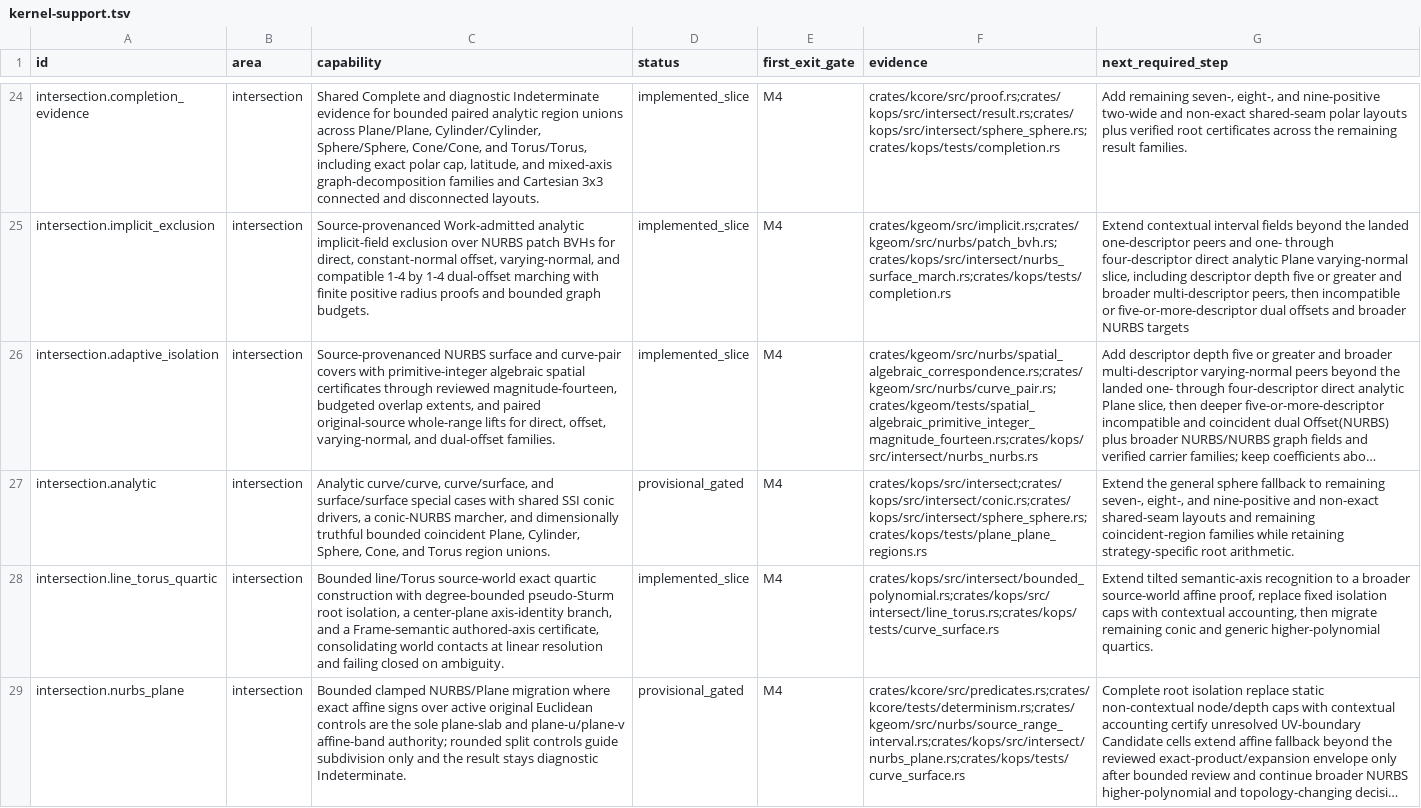
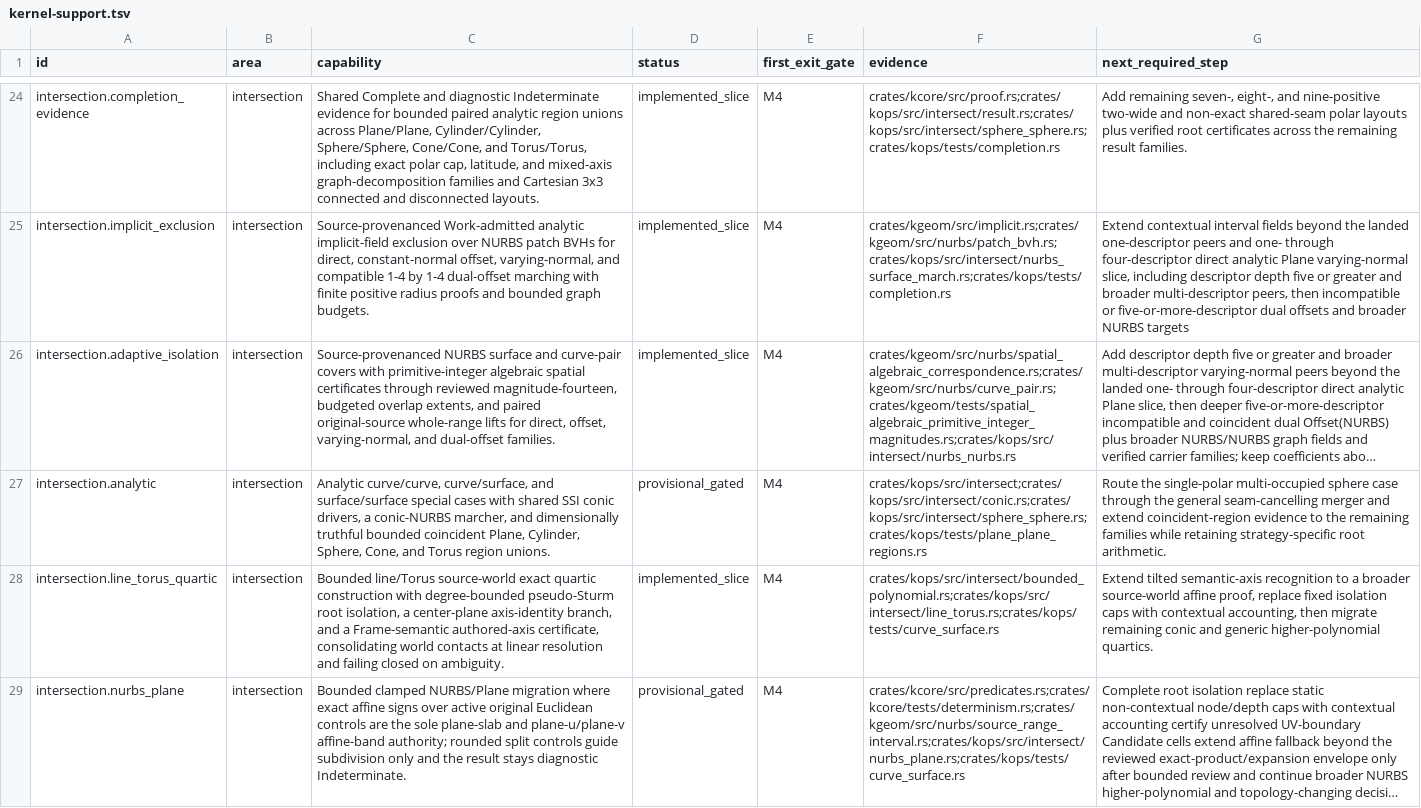
Before and after one commit to josephbajor/geocore, a TSV file: docs/kernel-support.tsv, drawn as a sheet; only a part is shown, gaps mark what is left out; long unchanged cells end in …; the diff names each change by its address in the sheet, - before the commit and + after, or states it on an @@ line.

```diff
--- a/docs/kernel-support.tsv
+++ b/docs/kernel-support.tsv
-F26 (evidence): crates/kgeom/src/nurbs/spatial_algebraic_correspondence.rs;crates/kgeom/src/nurbs/curve_pair.rs;crates/kgeom/tests/spatial_algebraic_primitive_integer_magnitude_fourteen.rs;crates/kops/src/intersect/nurbs_nurbs.rs
+F26 (evidence): crates/kgeom/src/nurbs/spatial_algebraic_correspondence.rs;crates/kgeom/src/nurbs/curve_pair.rs;crates/kgeom/tests/spatial_algebraic_primitive_integer_magnitudes.rs;crates/kops/src/intersect/nurbs_nurbs.rs
-G27 (next_required_step): Extend the general sphere fallback to remaining seven-, eight-, and nine-positive and non-exact shared-seam layouts and remaining coincident-region families while…
+G27 (next_required_step): Route the single-polar multi-occupied sphere case through the general seam-cancelling merger and extend coincident-region evidence to the remaining families while…
```
Also changed, not shown: 15 other files.
